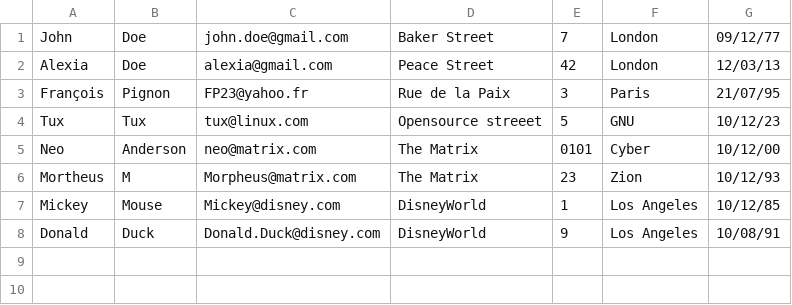
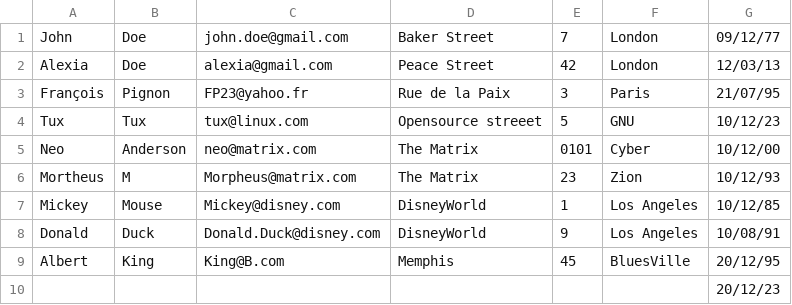
Before and after one commit to TuxStory/Bashscripts, a CSV file: CarnetA/addr.csv, drawn as a sheet; the diff names each change by its address in the sheet, - before the commit and + after, or states it on an @@ line.

```diff
--- a/CarnetA/addr.csv
+++ b/CarnetA/addr.csv
+row 9: Albert | King | King@B.com | Memphis | 45 | BluesVille | 20/12/95
+row 10:  |  |  |  |  |  | 20/12/23
```
Also changed, not shown: 1 other file.
